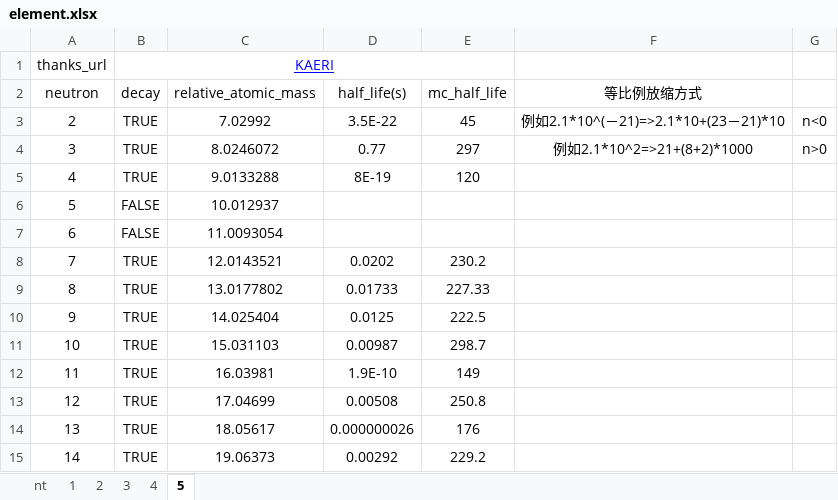
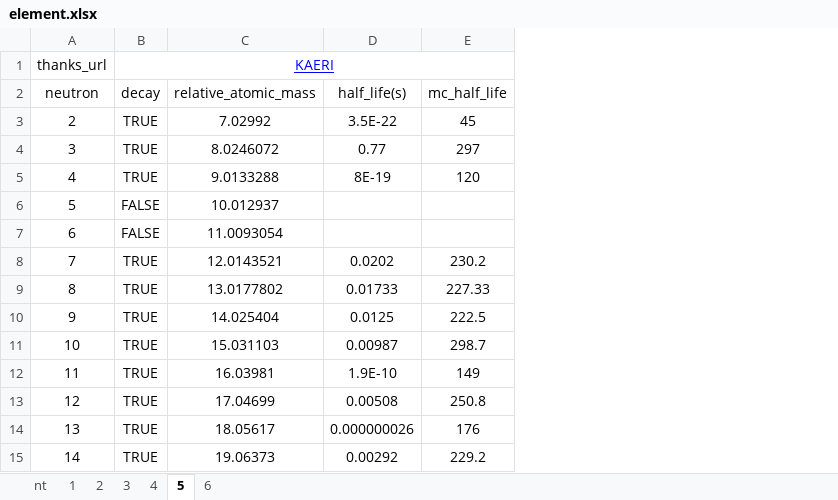
Before and after one commit to Over-Run/Nucleoplasm, an Excel workbook: src/main/resources/element/element.xlsx, sheet 5, drawn as a sheet; values as stored, in another font and other column widths than the file's, no borders; the diff names each change by its address in the sheet, - before the commit and + after, or states it on an @@ line.

```diff
--- a/src/main/resources/element/element.xlsx (sheet 5)
+++ b/src/main/resources/element/element.xlsx (sheet 5)
+sheet tab: 6
-column F (等比例放缩方式), rows 3-4: 例如2.1*10^(－21)=>2.1*10+(23－21)*10 | 例如2.1*10^2=>21+(8+2)*1000
-column G, rows 3-4: n<0 | n>0
```
Also changed, not shown: 3 other files.
